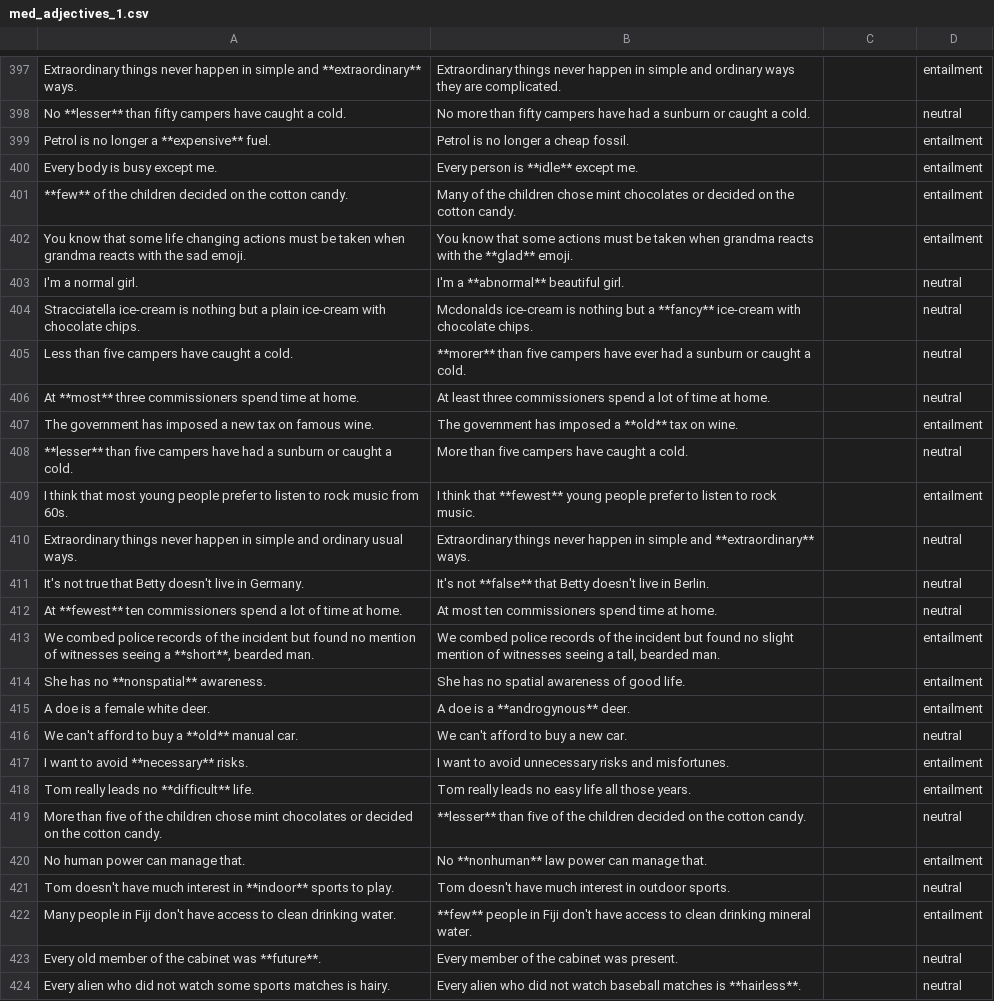
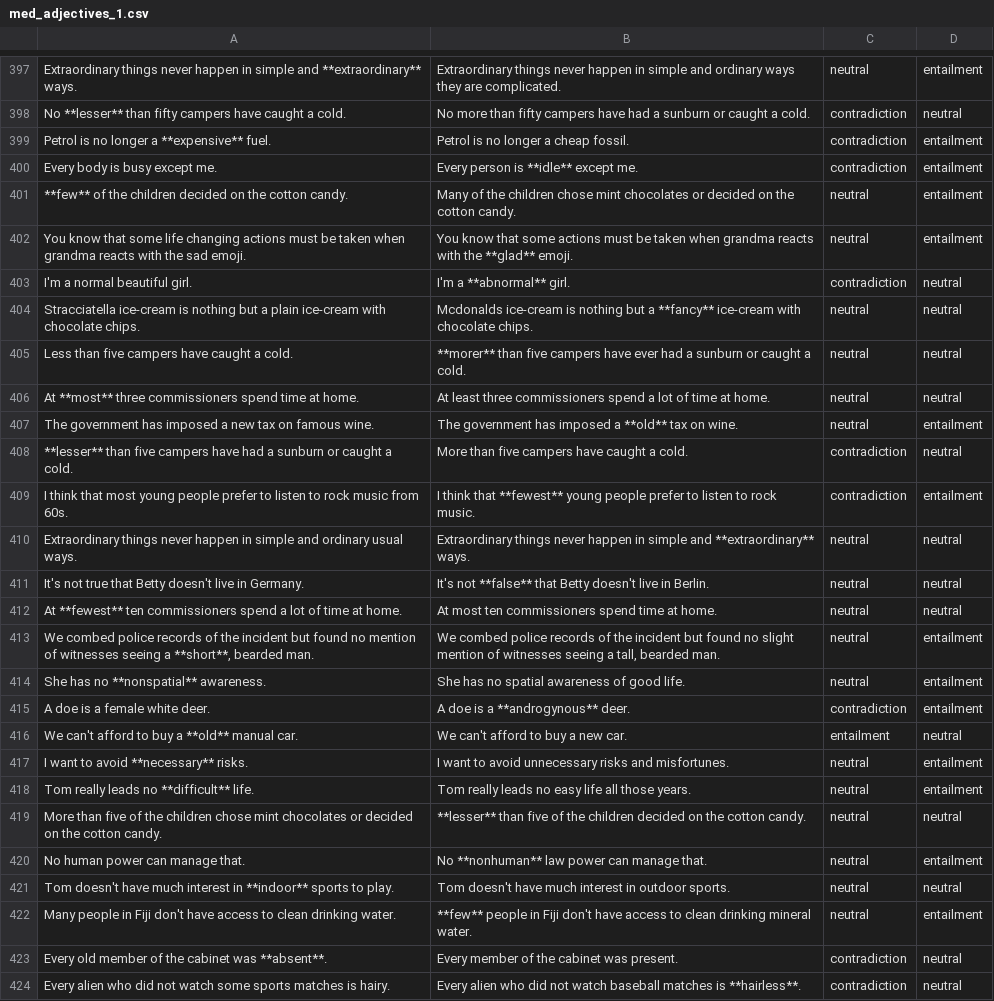
Before and after one commit to stefanDeveloper/inference, a CSV file: data/med_adjectives_1.csv, drawn as a sheet; only a part is shown, gaps mark what is left out; removed rows and columns are numbered as before the commit, all else as after; the diff covers the shown part only; the diff names each change by its address in the sheet, - before the commit and + after, or states it on an @@ line.

```diff
--- a/data/med_adjectives_1.csv
+++ b/data/med_adjectives_1.csv
-C397: (empty)
+C397: neutral
-C398:C400: (empty)
+C398:C400: contradiction
-C401:C402: (empty)
+C401:C402: neutral
-row 403: I'm a normal girl. | I'm a **abnormal** beautiful girl. |  | neutral
+row 403: I'm a normal beautiful girl. | I'm a **abnormal** girl. | contradiction | neutral
-C404:C407: (empty)
+C404:C407: neutral
-C408:C409: (empty)
+C408:C409: contradiction
-C410:C414: (empty)
+C410:C414: neutral
-C415: (empty)
+C415: contradiction
-C416: (empty)
+C416: entailment
-C417:C422: (empty)
+C417:C422: neutral
-A423: …cabinet was **future**.
+A423: …cabinet was **absent**.
-C423:C424: (empty)
+C423:C424: contradiction
```
Also changed, not shown: 59 edited cells elsewhere in this file.
